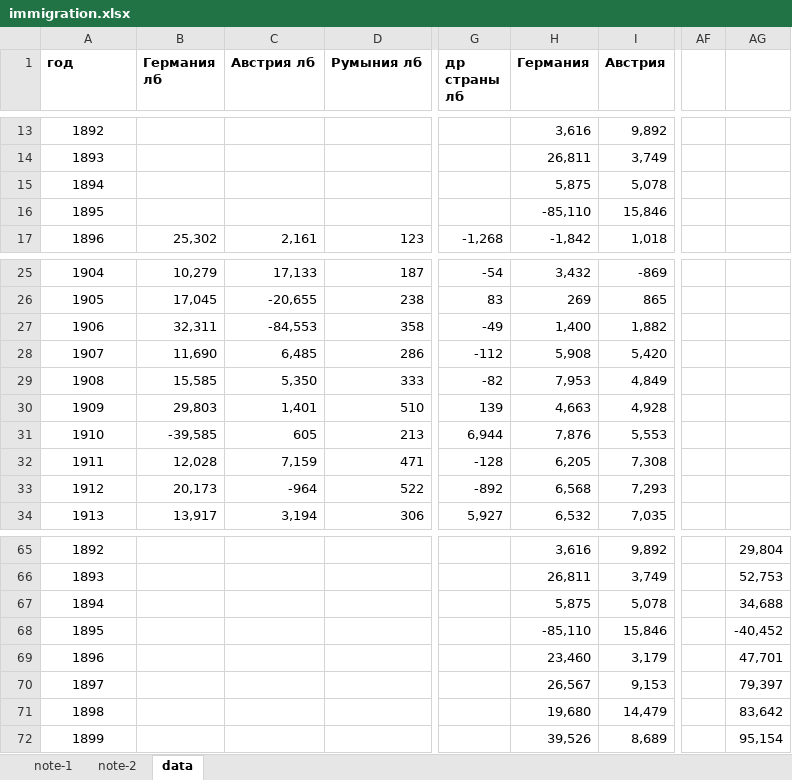
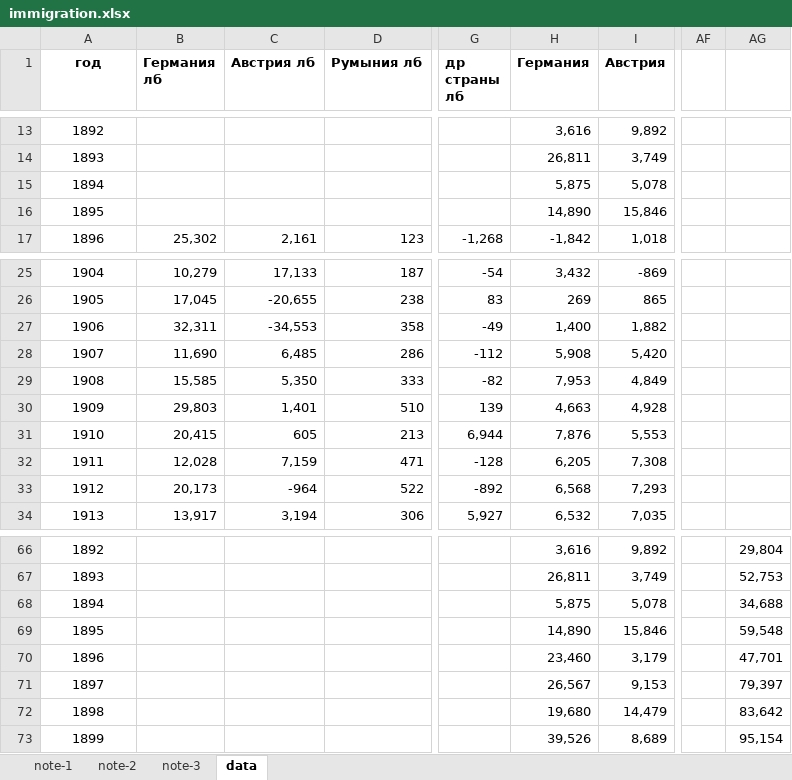
Before and after one commit to oboguev/RTSS, an Excel workbook: rtss-pre1917/src/main/resources/immigration.xlsx, sheet data, drawn as a sheet; only a part is shown, gaps mark what is left out; values as stored, in another font and other column widths than the file's, no borders; addresses are those after the commit; the diff covers the shown part only; the diff names each change by its address in the sheet, - before the commit and + after, or states it on an @@ line.

```diff
--- a/rtss-pre1917/src/main/resources/immigration.xlsx (sheet data)
+++ b/rtss-pre1917/src/main/resources/immigration.xlsx (sheet data)
+sheet tab: note-3
-A1 alignment: left
+A1 alignment: center
-H16 (Германия): -85,110
+H16 (Германия): 14,890
-C27 (Австрия лб): -84,553
+C27 (Австрия лб): -34,553
-B31 (Германия лб): -39,585
+B31 (Германия лб): 20,415
-H69 (Германия): -85,110
+H69 (Германия): 14,890
-AG69: -40,452
+AG69: 59,548
```
Also changed, not shown: 1 added row, 28 edited cells, cell formats and row numbers in column A elsewhere in this sheet, sheet note-1, formulas that keep their value, 1 other file.
